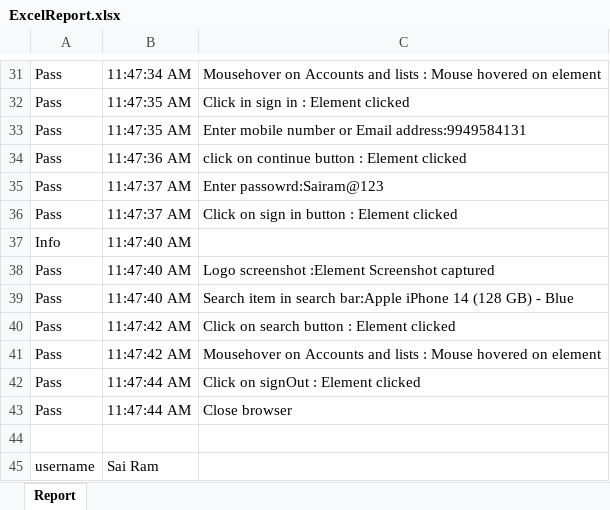
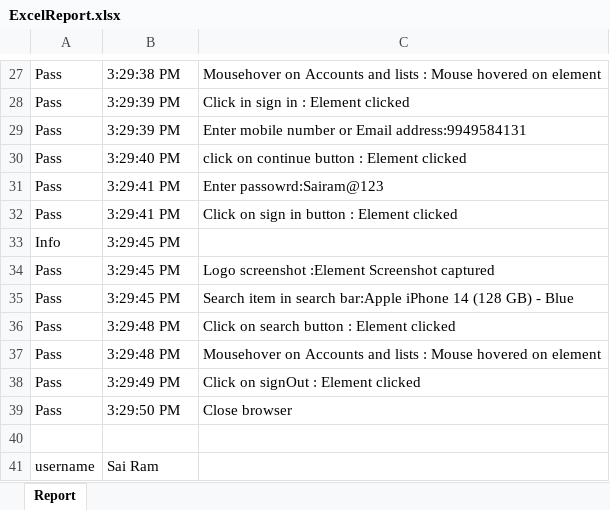
Before and after one commit to sairamprince/WebUIAutomationV2-main, an Excel workbook: resources/reports/ExcelReport.xlsx, sheet Report, drawn as a sheet; only a part is shown, gaps mark what is left out; values as stored, in another font and other column widths than the file's, no borders; addresses are those after the commit; the diff covers the shown part only; the diff names each change by its address in the sheet, - before the commit and + after, or states it on an @@ line.

```diff
--- a/resources/reports/ExcelReport.xlsx (sheet Report)
+++ b/resources/reports/ExcelReport.xlsx (sheet Report)
-B27: 11:47:34 AM
+B27: 3:29:38 PM
-B28:B29: 11:47:35 AM
+B28:B29: 3:29:39 PM
-B30: 11:47:36 AM
+B30: 3:29:40 PM
-B31:B32: 11:47:37 AM
+B31:B32: 3:29:41 PM
-B33:B35: 11:47:40 AM
+B33:B35: 3:29:45 PM
-B36:B37: 11:47:42 AM
+B36:B37: 3:29:48 PM
-B38: 11:47:44 AM
+B38: 3:29:49 PM
-B39: 11:47:44 AM
+B39: 3:29:50 PM
```
Also changed, not shown: 4 removed rows and 22 edited cells elsewhere in this sheet, resources/datafiles/TC_Master.xlsx, 20 other files.
